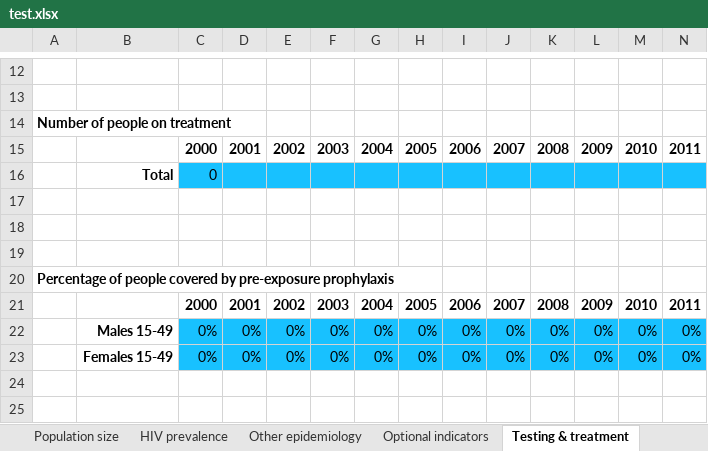
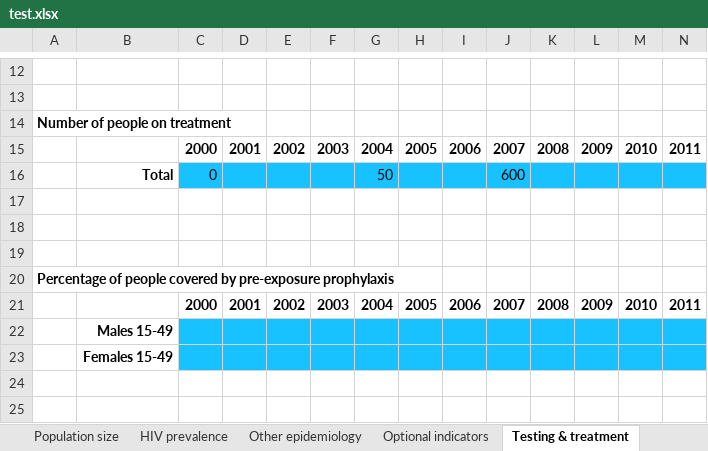
Before and after one commit to optimamodel/optima, an Excel workbook: optima/test.xlsx, sheet Testing & treatment, drawn as a sheet; only a part is shown, gaps mark what is left out; values as stored, in another font and other column widths than the file's, no borders; charts and pictures not drawn; removed rows and columns are numbered as before the commit, all else as after; rows hold the shown columns only; the diff names each change by its address in the sheet, - before the commit and + after, or states it on an @@ line.

```diff
--- a/optima/test.xlsx (sheet Testing & treatment)
+++ b/optima/test.xlsx (sheet Testing & treatment)
-row 16:  | Total | 0
+row 16:  | Total | 0 |  |  |  | 50 |  |  | 600
-row 22:  | Males 15-49 | 0% | 0% | 0% | 0% | 0% | 0% | 0% | 0% | 0% | 0% | 0% | 0%
-row 23:  | Females 15-49 | 0% | 0% | 0% | 0% | 0% | 0% | 0% | 0% | 0% | 0% | 0% | 0%
+row 22:  | Males 15-49
+row 23:  | Females 15-49
```
Also changed, not shown: sheet HIV prevalence, sheet Constants, sheet Other epidemiology, sheet Optional indicators, sheet Populations, sheet Partnerships & transitions, 2 more sheets, other sheet tabs, 1 other file.
